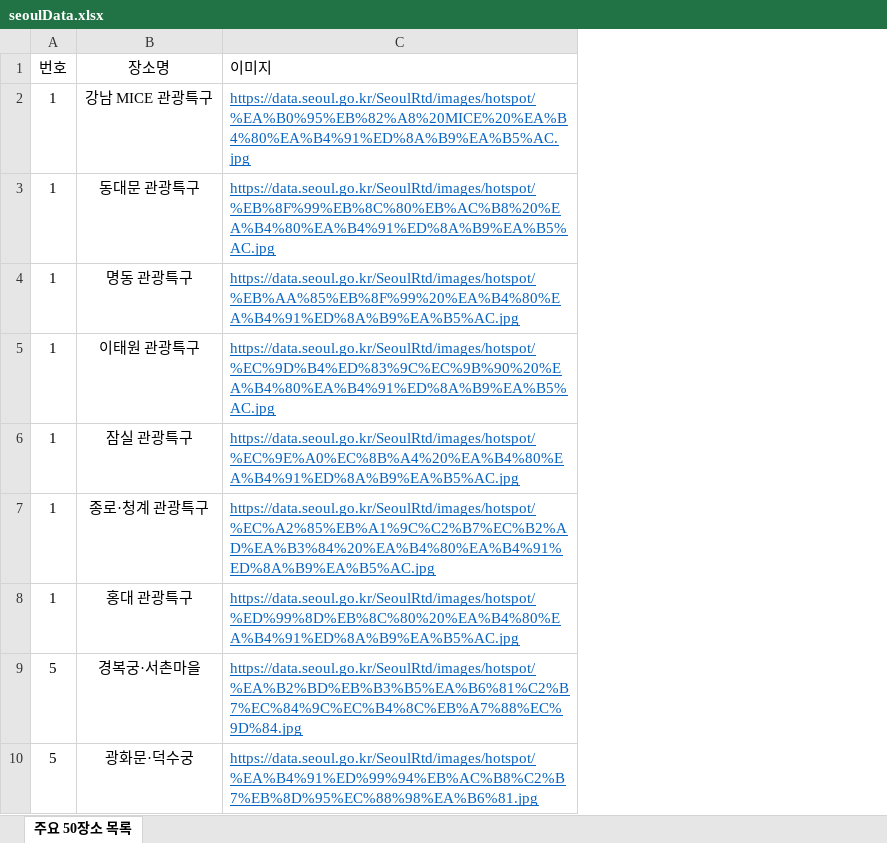
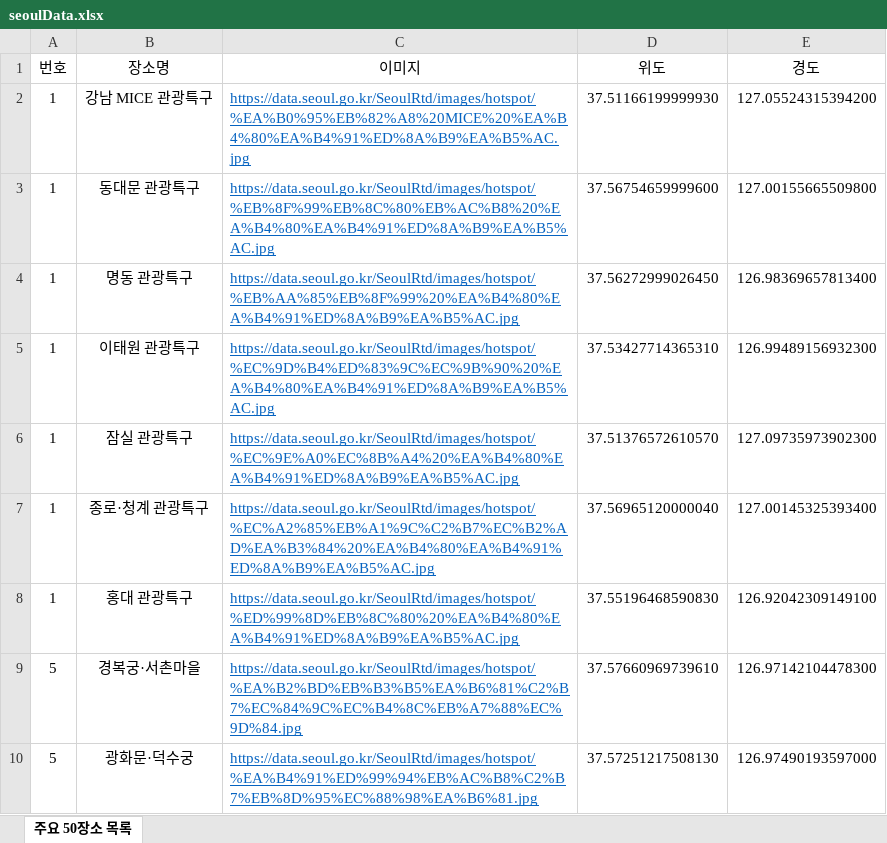
Before and after one commit to dbswp/2023_TEAM_project, an Excel workbook: server/seoulData.xlsx, sheet 주요 50장소 목록, drawn as a sheet; only a part is shown; values as stored, in another font and other column widths than the file's, no borders; the diff names each change by its address in the sheet, - before the commit and + after, or states it on an @@ line.

```diff
--- a/server/seoulData.xlsx (sheet 주요 50장소 목록)
+++ b/server/seoulData.xlsx (sheet 주요 50장소 목록)
+column D (위도), rows 2-10: 37.51166199999930 | 37.56754659999600 | 37.56272999026450 | 37.53427714365310 | 37.51376572610570 | 37.56965120000040 | 37.55196468590830 | 37.57660969739610 | 37.57251217508130
+column E (경도), rows 2-10: 127.05524315394200 | 127.00155665509800 | 126.98369657813400 | 126.99489156932300 | 127.09735973902300 | 127.00145325393400 | 126.92042309149100 | 126.97142104478300 | 126.97490193597000
-C1 alignment: left
+C1 alignment: center
```
Also changed, not shown: 2 other files.
